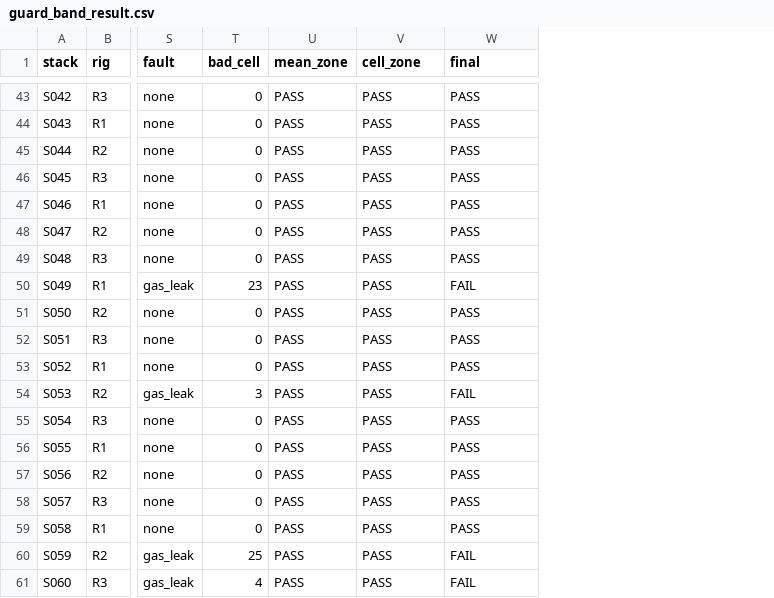
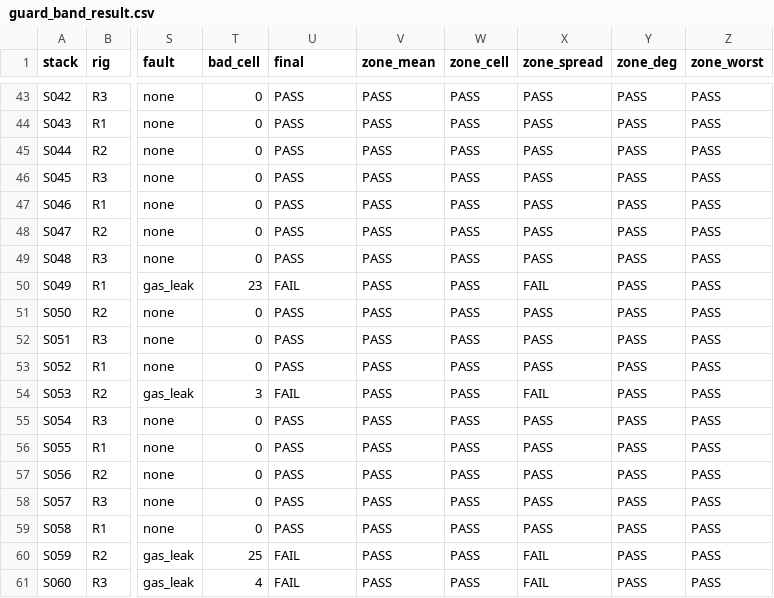
Before and after one commit to yunhyuk-mun/sofc-stack-test-analytics, a CSV file: out/guard_band_result.csv, drawn as a sheet; only a part is shown, gaps mark what is left out; addresses are those after the commit; the diff covers the shown part only; the diff names each change by its address in the sheet, - before the commit and + after, or states it on an @@ line.

```diff
--- a/out/guard_band_result.csv
+++ b/out/guard_band_result.csv
+column W (zone_cell), rows 43-61: all PASS
+column Y (zone_deg), rows 43-61: all PASS
+column Z (zone_worst), rows 43-61: all PASS
-U1: mean_zone
+U1: final
-V1: cell_zone
+V1: zone_mean
-X1: final
+X1: zone_spread
-U50 (final): PASS
+U50 (final): FAIL
-U54 (final): PASS
+U54 (final): FAIL
-U60:U61 (final): PASS
+U60:U61 (final): FAIL
```
Also changed, not shown: 13 edited cells elsewhere in this file, out/decision_table.csv, out/real_fit_params.csv, 18 other files.
